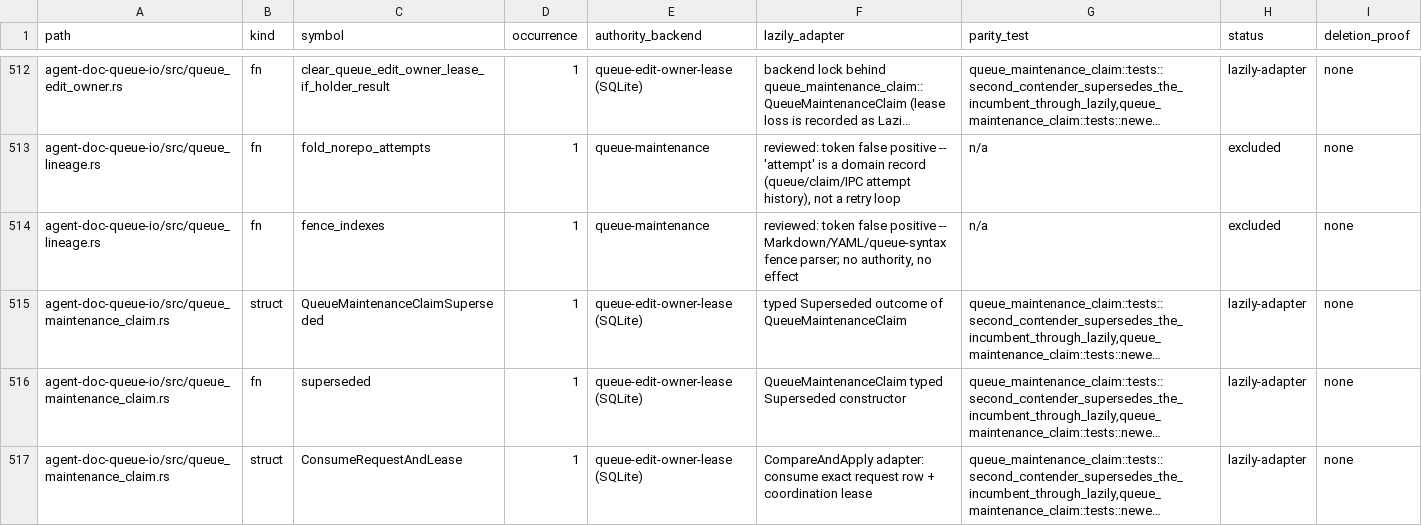
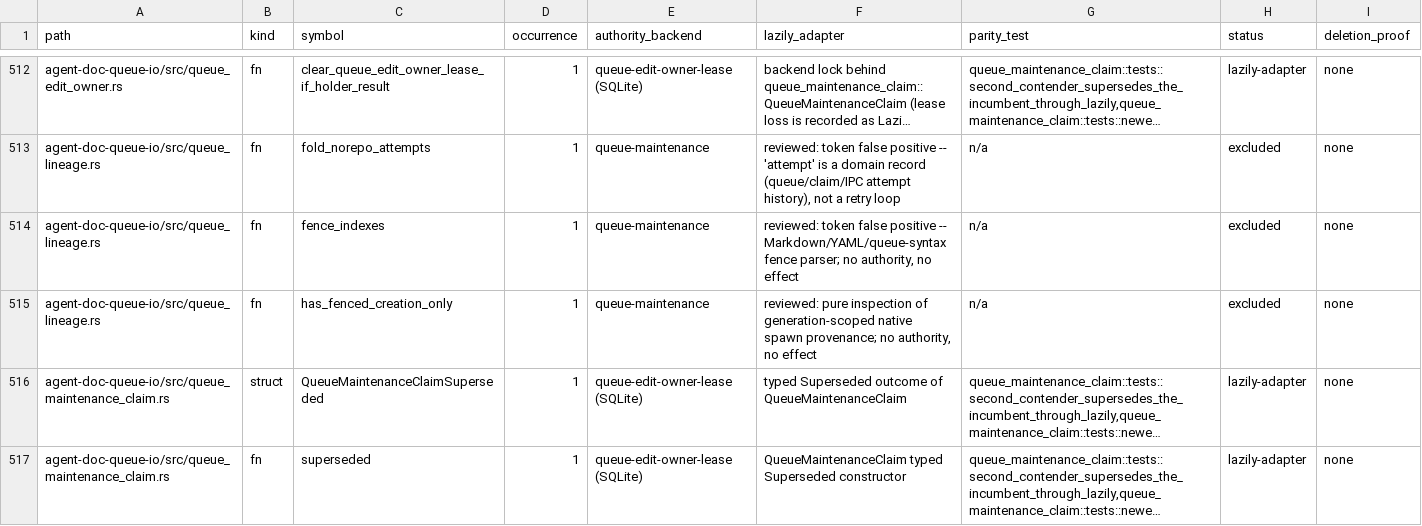
Before and after one commit to btakita/agent-doc, a TSV file: tasks/agent-doc/lazily-cas-callsite-ledger.tsv, drawn as a sheet; only a part is shown, gaps mark what is left out; the shorter side is filled out with more unchanged rows; long unchanged cells end in …; the diff names each change by its address in the sheet, - before the commit and + after, or states it on an @@ line.

Commit message:
Hold legacy native launches until their exact harness result
Distinguish old unbound claims from modern pre-spawn reservations. Keep
unknown attempts fenced across loss and restart, and preserve exact
no-launch receipts after reassignment. Let the existing cancellation
boundary retire the original generation when the operator removes its
row.

Cover binding, no-launch replacement, and operator removal with legacy
lineage and a real persisted claim ledger.

```diff
--- a/tasks/agent-doc/lazily-cas-callsite-ledger.tsv
+++ b/tasks/agent-doc/lazily-cas-callsite-ledger.tsv
+row 515: agent-doc-queue-io/src/queue_lineage.rs | fn | has_fenced_creation_only | 1 | queue-maintenance | reviewed: pure inspection of generation-scoped native spawn provenance; no authority, no effect | n/a | excluded | none
```
Also changed, not shown: 18 other files.
